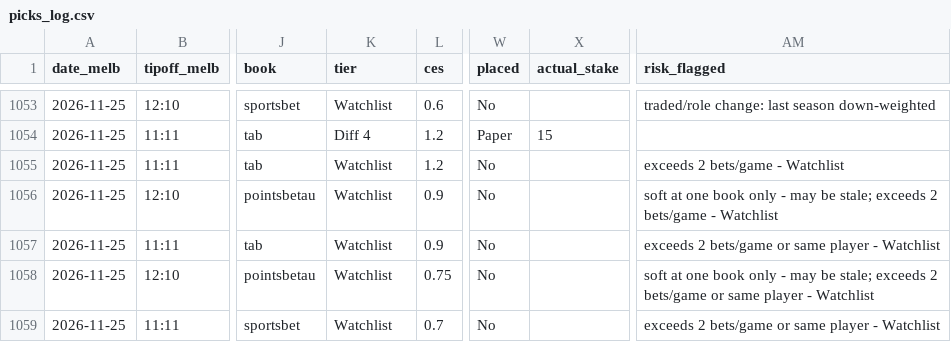
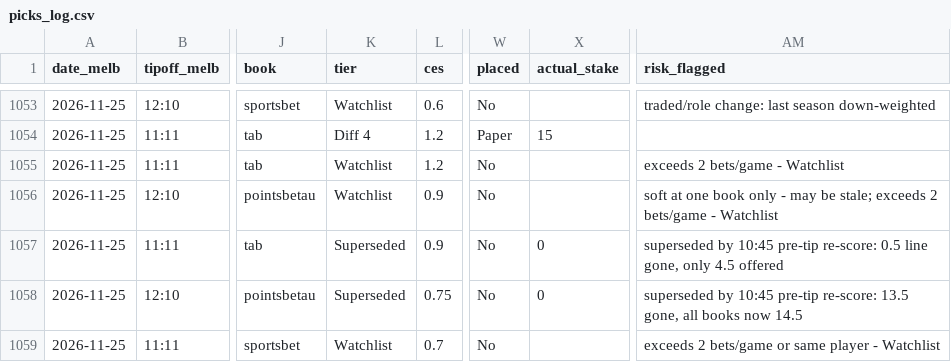
Before and after one commit to darcyedmiston/nba-odds, a CSV file: model/picks_log.csv, drawn as a sheet; only a part is shown, gaps mark what is left out; the diff covers the shown part only; the diff names each change by its address in the sheet, - before the commit and + after, or states it on an @@ line.

```diff
--- a/model/picks_log.csv
+++ b/model/picks_log.csv
-K1057:K1058 (tier): Watchlist
+K1057:K1058 (tier): Superseded
-X1057:X1058 (actual_stake): (empty)
+X1057:X1058 (actual_stake): 0
-AM1057 (risk_flagged): exceeds 2 bets/game or same player - Watchlist
+AM1057 (risk_flagged): superseded by 10:45 pre-tip re-score: 0.5 line gone, only 4.5 offered
-AM1058 (risk_flagged): soft at one book only - may be stale; exceeds 2 bets/game or same player - Watchlist
+AM1058 (risk_flagged): superseded by 10:45 pre-tip re-score: 13.5 gone, all books now 14.5
```
Also changed, not shown: 3 added rows and 7 edited cells elsewhere in this file.
